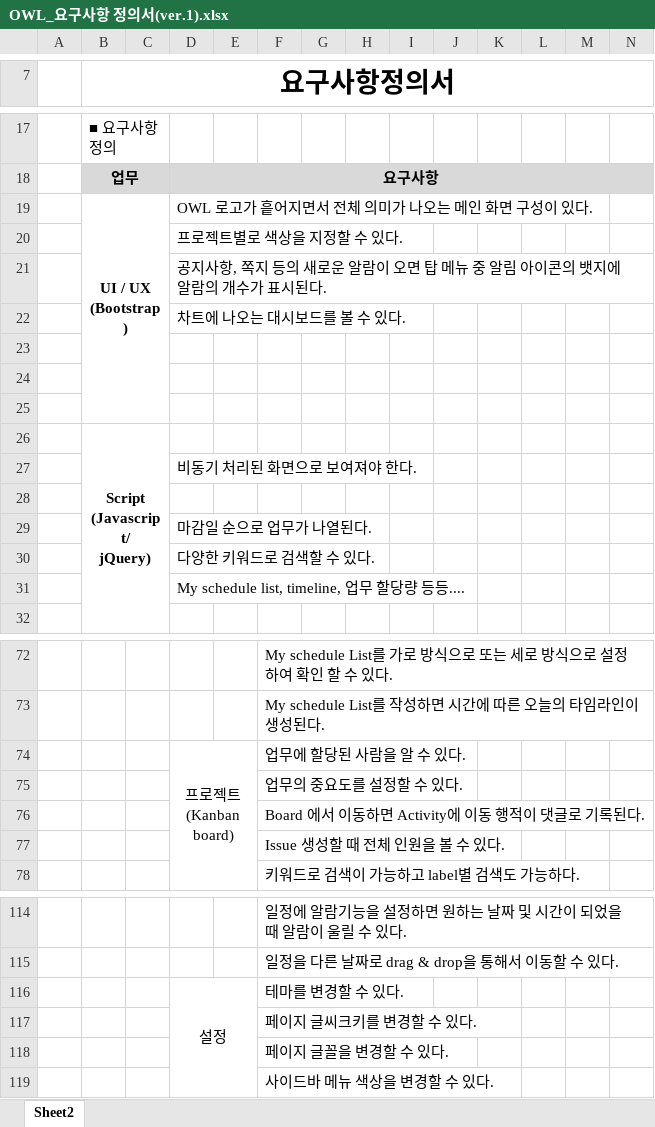
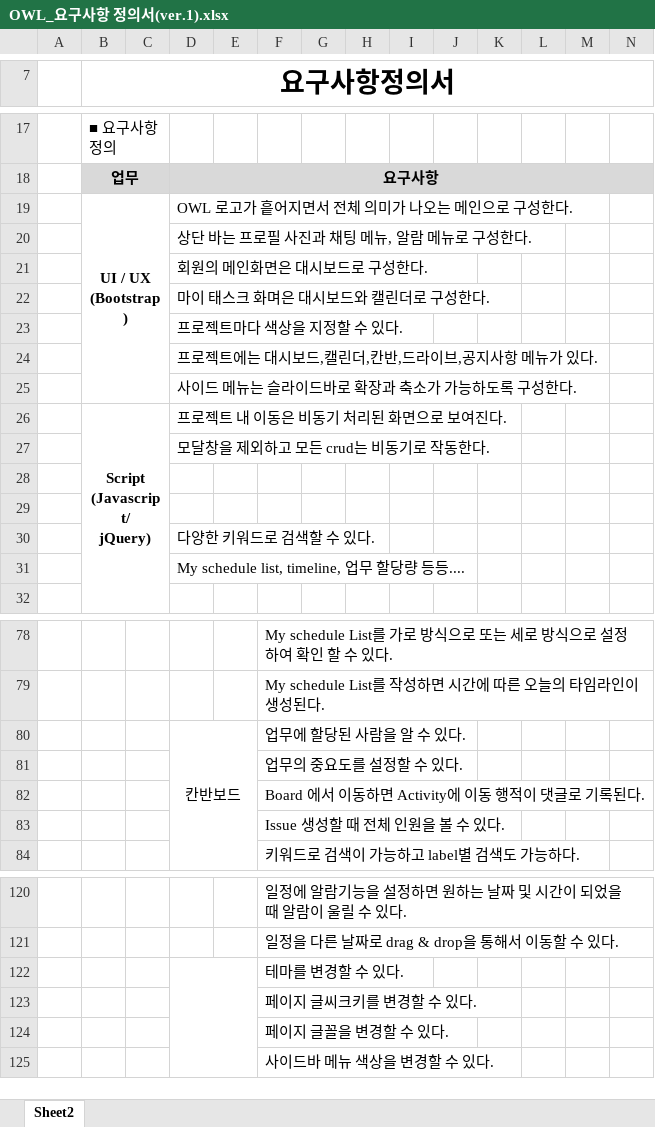
Before and after one commit to djyoon956/OWL_Refactoring, an Excel workbook: 4조/최종문서/OWL_요구사항 정의서(ver.1).xlsx, sheet Sheet2, drawn as a sheet; only a part is shown, gaps mark what is left out; values as stored, in another font and other column widths than the file's, no borders; removed rows and columns are numbered as before the commit, all else as after; rows hold the shown columns only; ↵ is a line break in a cell; the diff covers the shown part only; the diff names each change by its address in the sheet, - before the commit and + after, or states it on an @@ line.

```diff
--- a/4조/최종문서/OWL_요구사항 정의서(ver.1).xlsx (sheet Sheet2)
+++ b/4조/최종문서/OWL_요구사항 정의서(ver.1).xlsx (sheet Sheet2)
-B19:C25 merged
+B19:C25 merged
-D19: OWL 로고가 흩어지면서 전체 의미가 나오는 메인 화면 구성이 있다.
+D19: OWL 로고가 흩어지면서 전체 의미가 나오는 메인으로 구성한다.
-D20: 프로젝트별로 색상을 지정할 수 있다.
+D20: 상단 바는 프로필 사진과 채팅 메뉴, 알람 메뉴로 구성한다.
-D21: 공지사항, 쪽지 등의 새로운 알람이 오면 탑 메뉴 중 알림 아이콘의 뱃지에 알람의 개수가 표시된다.
+D21: 회원의 메인화면은 대시보드로 구성한다.
-D22: 차트에 나오는 대시보드를 볼 수 있다.
+D22: 마이 태스크 화며은 대시보드와 캘린더로 구성한다.
+row 23:  |  |  | 프로젝트마다 색상을 지정할 수 있다.
+row 24:  |  |  | 프로젝트에는 대시보드,캘린더,칸반,드라이브,공지사항 메뉴가 있다.
+row 25:  |  |  | 사이드 메뉴는 슬라이드바로 확장과 축소가 가능하도록 구성한다.
+row 26:  | Script ↵ (Javascript/ ↵ jQuery) |  | 프로젝트 내 이동은 비동기 처리된 화면으로 보여진다.
+row 27:  |  |  | 모달창을 제외하고 모든 crud는 비동기로 작동한다.
-row 25: (empty)
-row 26:  | Script ↵ (Javascript/ ↵ jQuery)
-row 27:  |  |  | 비동기 처리된 화면으로 보여져야 한다.
-row 28: (empty)
-row 29:  |  |  | 마감일 순으로 업무가 나열된다.
-D80: 프로젝트 ↵ (Kanban board)
+D80: 칸반보드
-D122: 설정
+D122: (empty)
```
Also changed, not shown: 8 added rows, 2 removed rows, 11 edited cells, cell formats and merged cells elsewhere in this sheet, 3 other files.
